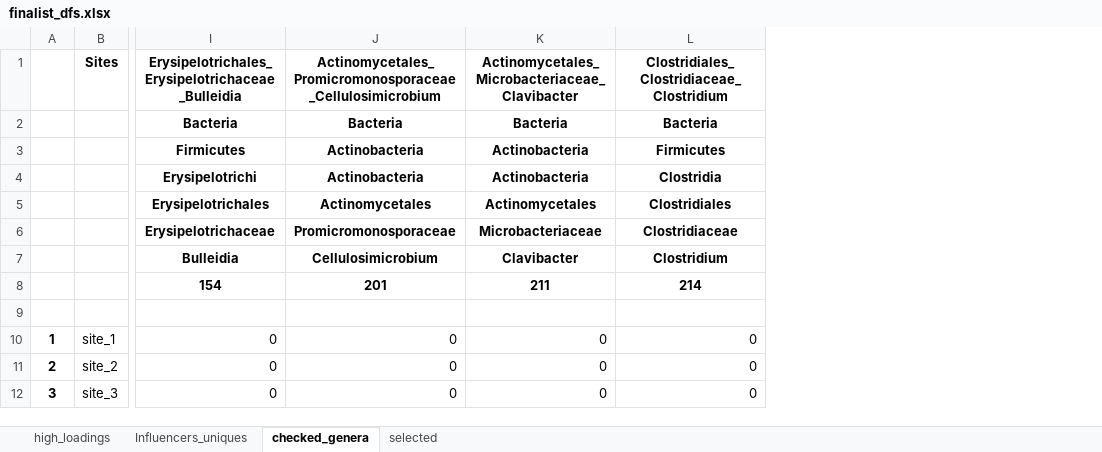
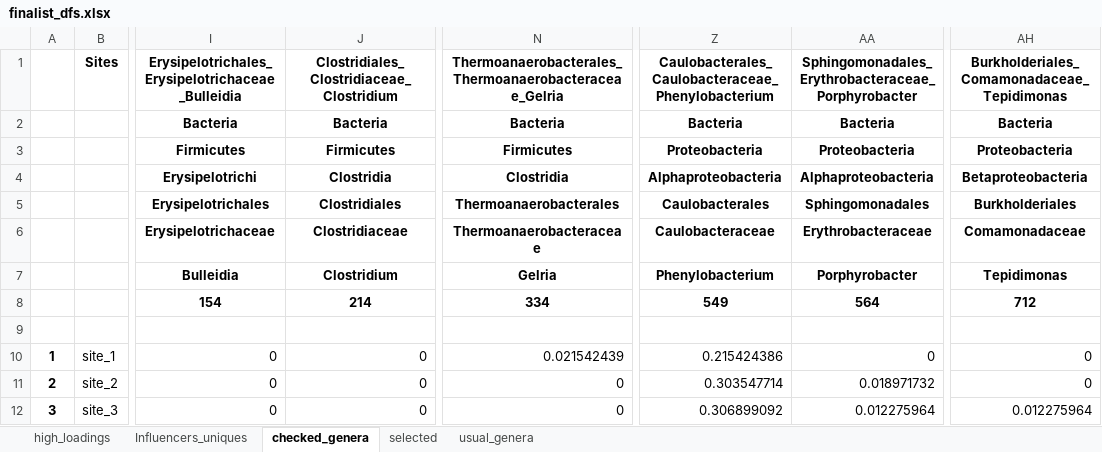
Before and after one commit to MagicAlex238/2_Micro, an Excel workbook: data/finalist_dfs.xlsx, sheet checked_genera, drawn as a sheet; only a part is shown, gaps mark what is left out; values as stored, in another font and other column widths than the file's, no borders; removed rows and columns are numbered as before the commit, all else as after; the diff names each change by its address in the sheet, - before the commit and + after, or states it on an @@ line.

```diff
--- a/data/finalist_dfs.xlsx (sheet checked_genera)
+++ b/data/finalist_dfs.xlsx (sheet checked_genera)
+sheet tab: usual_genera
-column J, rows 1-12: Actinomycetales_Promicromonosporaceae_Cellulosimicrobium | Bacteria | Actinobacteria | Actinobacteria | Actinomycetales | Promicromonosporaceae | Cellulosimicrobium | 201 |  | 0 | 0 | 0
-column K, rows 1-12: Actinomycetales_Microbacteriaceae_Clavibacter | Bacteria | Actinobacteria | Actinobacteria | Actinomycetales | Microbacteriaceae | Clavibacter | 211 |  | 0 | 0 | 0
+column N, rows 1-12: Thermoanaerobacterales_Thermoanaerobacteraceae_Gelria | Bacteria | Firmicutes | Clostridia | Thermoanaerobacterales | Thermoanaerobacteraceae | Gelria | 334 |  | 0.021542439 | 0 | 0
+column Z, rows 1-12: Caulobacterales_Caulobacteraceae_Phenylobacterium | Bacteria | Proteobacteria | Alphaproteobacteria | Caulobacterales | Caulobacteraceae | Phenylobacterium | 549 |  | 0.215424386 | 0.303547714 | 0.306899092
+column AA, rows 1-12: Sphingomonadales_Erythrobacteraceae_Porphyrobacter | Bacteria | Proteobacteria | Alphaproteobacteria | Sphingomonadales | Erythrobacteraceae | Porphyrobacter | 564 |  | 0 | 0.018971732 | 0.012275964
+column AH, rows 1-12: Burkholderiales_Comamonadaceae_Tepidimonas | Bacteria | Proteobacteria | Betaproteobacteria | Burkholderiales | Comamonadaceae | Tepidimonas | 712 |  | 0 | 0 | 0.012275964
```
Also changed, not shown: data/feature_analysis_results.xlsx, data_Ref/bacteria_corrosion_summary_improved.xlsx, 5 other files.
